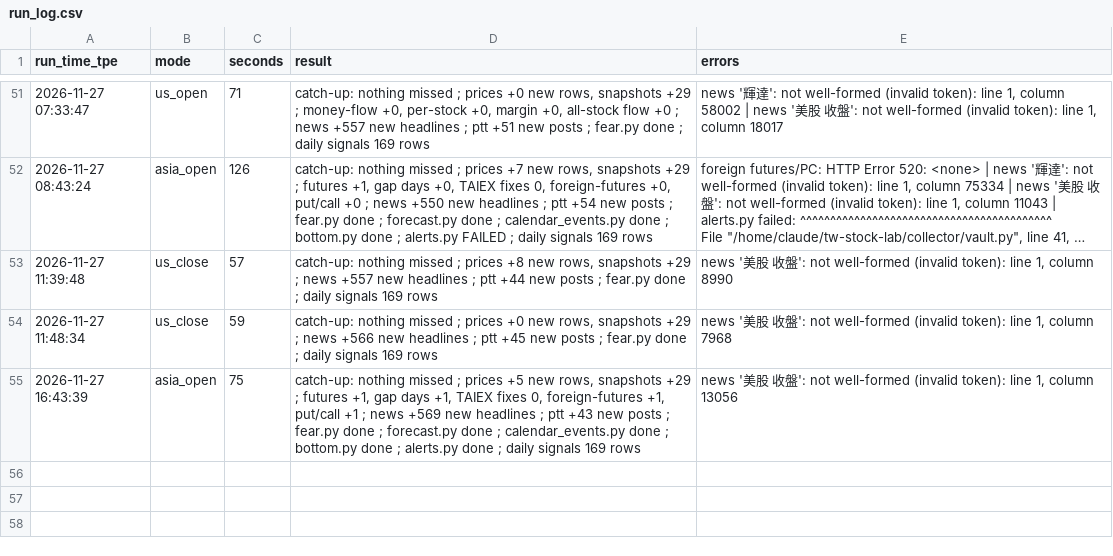
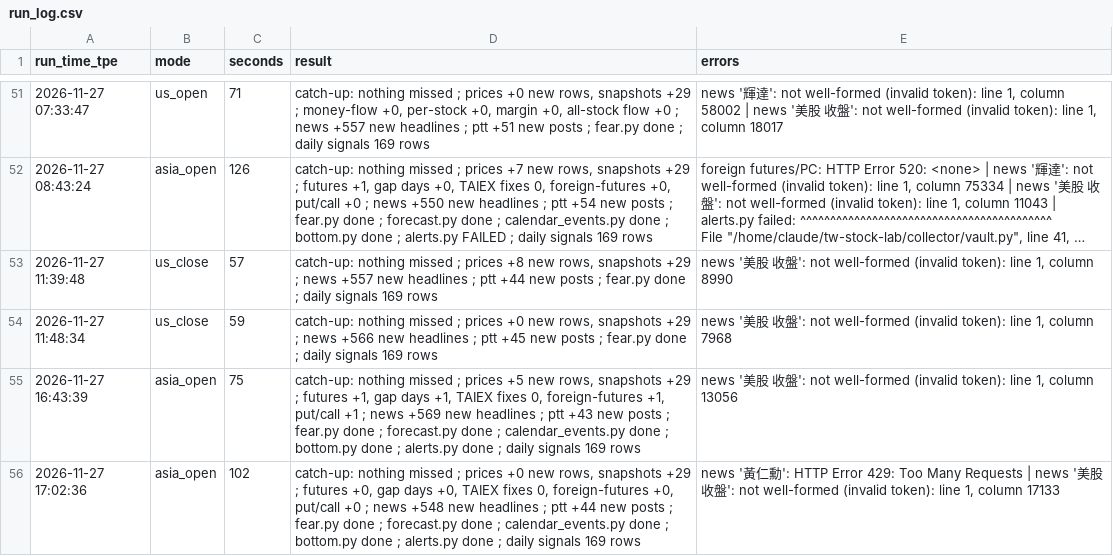
Before and after one commit to simpletechsa/data-notes, a CSV file: data/run_log.csv, drawn as a sheet; only a part is shown, gaps mark what is left out; long unchanged cells end in …; the diff names each change by its address in the sheet, - before the commit and + after, or states it on an @@ line.

```diff
--- a/data/run_log.csv
+++ b/data/run_log.csv
+row 56: 2026-11-27 17:02:36 | asia_open | 102 | catch-up: nothing missed ; prices +0 new rows, snapshots +29 ; futures +0, gap days +0, TAIEX fixes 0, foreign-futures +0, put/call +0 ; news +548 new headlines ; ptt +44 new posts ; fear.py done ; forecast.py done ; calendar_events.py done ; bottom.py done ; alerts.py done ; daily signals 169 rows | news '黃仁勳': HTTP Error 429: Too Many Requests | news '美股 收盤': not well-formed (invalid token): line 1, column 17133
```
Also changed, not shown: data/daily_signals.csv, data/ptt_scores/2026-11.csv, 10 other files.
